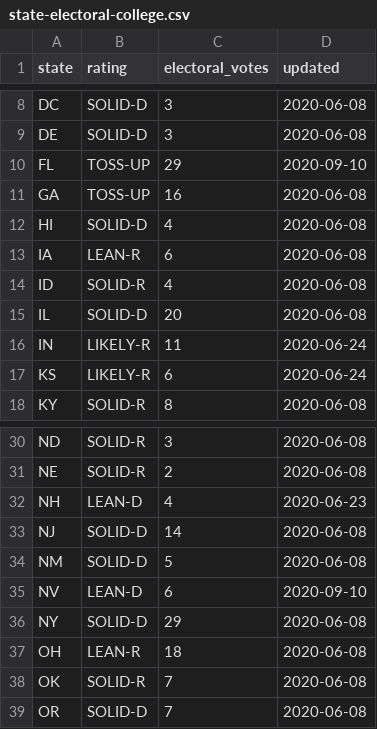
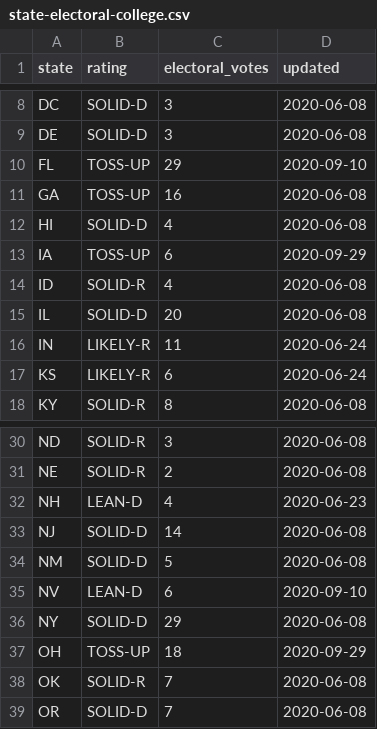
Before and after one commit to spacedogXYZ/crush2020, a CSV file: data/state-electoral-college.csv, drawn as a sheet; only a part is shown, gaps mark what is left out.

```diff
--- a/data/state-electoral-college.csv
+++ b/data/state-electoral-college.csv
@@ -12,3 +12,3 @@
 "HI","SOLID-D","4","2020-06-08"
-"IA","LEAN-R","6","2020-06-08"
+"IA","TOSS-UP","6","2020-09-29"
 "ID","SOLID-R","4","2020-06-08"
@@ -36,3 +36,3 @@
 "NY","SOLID-D","29","2020-06-08"
-"OH","LEAN-R","18","2020-06-08"
+"OH","TOSS-UP","18","2020-09-29"
 "OK","SOLID-R","7","2020-06-08"
```
Also changed, not shown: data/house-cook-rating.csv.
